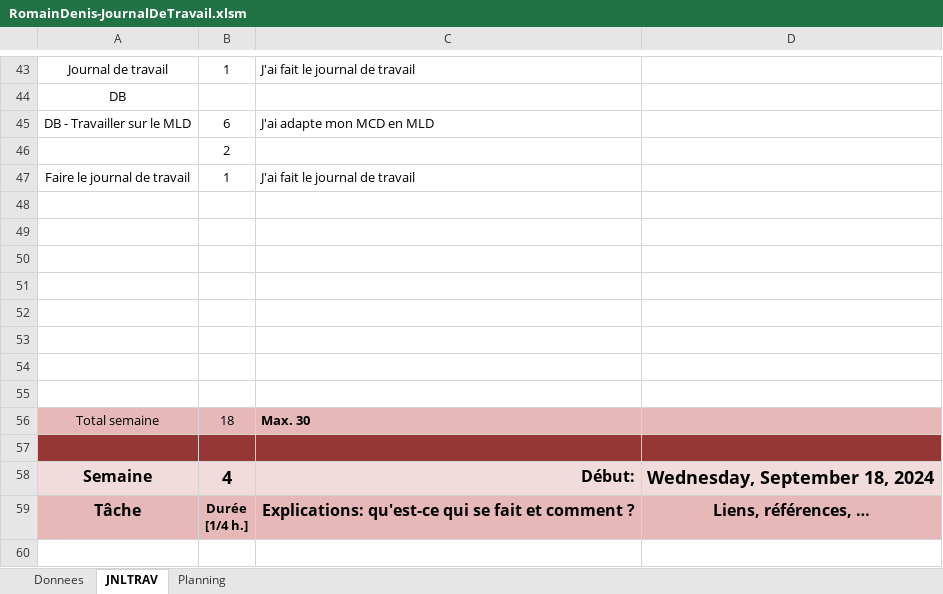
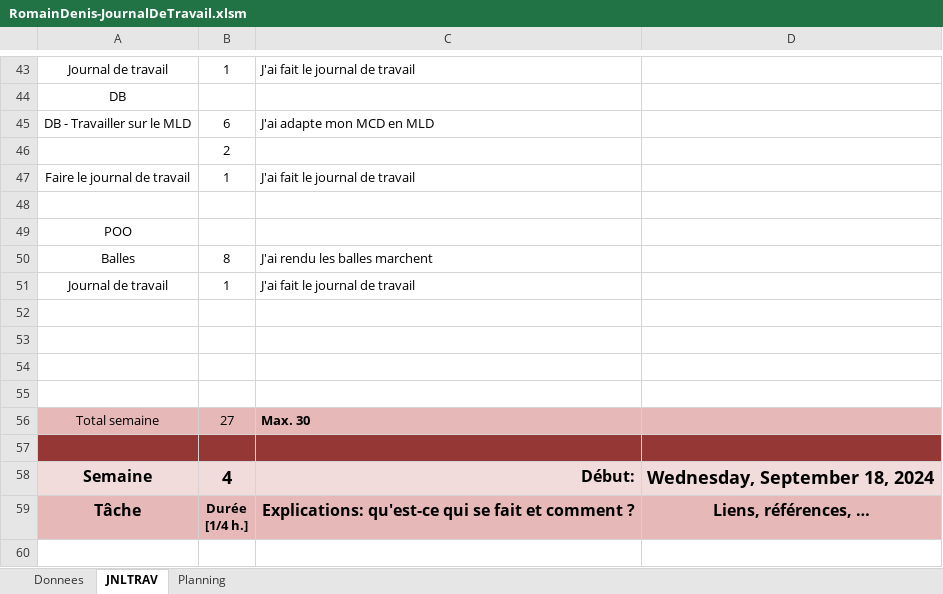
Before and after one commit to romaindenis1/SHOOTMEUP, an Excel workbook: Documentation/RomainDenis-JournalDeTravail.xlsm, sheet JNLTRAV, drawn as a sheet; only a part is shown, gaps mark what is left out; values as stored, in another font and other column widths than the file's, no borders; charts and pictures not drawn; removed rows and columns are numbered as before the commit, all else as after; the diff names each change by its address in the sheet, - before the commit and + after, or states it on an @@ line.

Commit message:
Commit Fin Melly 3
Bullet qui marchent ish

```diff
--- a/Documentation/RomainDenis-JournalDeTravail.xlsm (sheet JNLTRAV)
+++ b/Documentation/RomainDenis-JournalDeTravail.xlsm (sheet JNLTRAV)
+row 49: POO
+row 50: Balles | 8 | J'ai rendu les balles marchent
+row 51: Journal de travail | 1 | J'ai fait le journal de travail
-row 53: (empty)
-row 54: (empty)
-row 55: (empty)
-B56: 18
+B56: 27
```
Also changed, not shown: charts or pictures, 11 other files.
